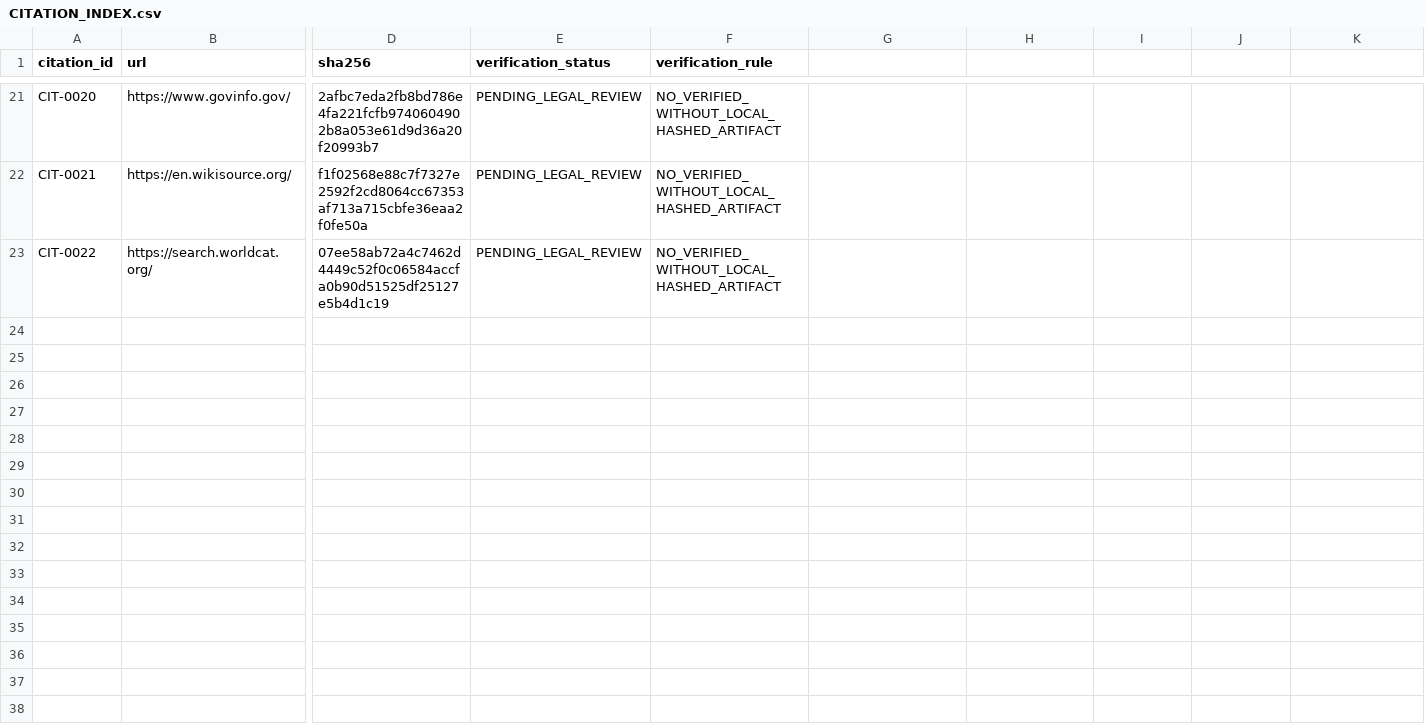
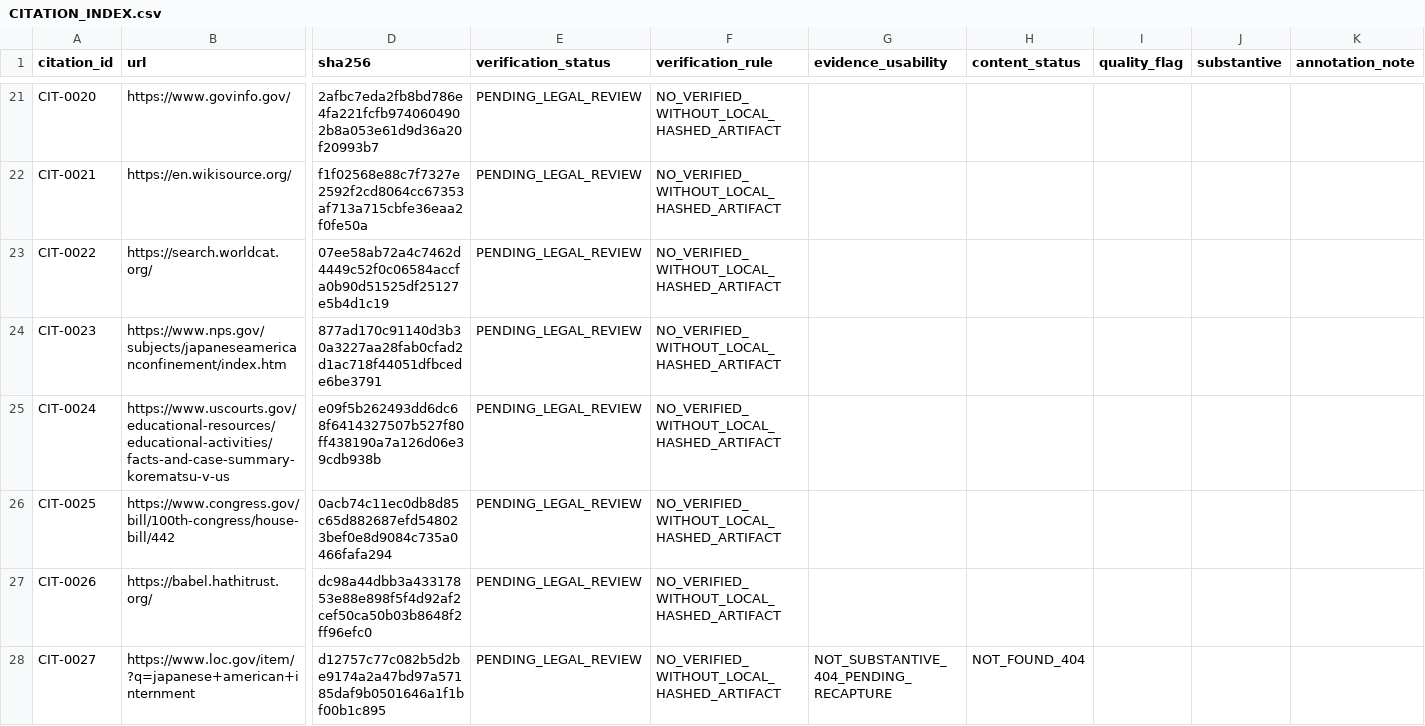
Before and after one commit to GlobalRestitutionAlliance/turtle-island-us-ja-japanese-american-internees-master-litigation, a CSV file: 03_Evidentiary_Exhibits/CITATION_INDEX.csv, drawn as a sheet; only a part is shown, gaps mark what is left out; rows hold the shown columns only; the diff names each change by its address in the sheet, - before the commit and + after, or states it on an @@ line.

Commit message:
REVERT-UNDO: restore pre-revert content after all-repo placeholder revert

```diff
--- a/03_Evidentiary_Exhibits/CITATION_INDEX.csv
+++ b/03_Evidentiary_Exhibits/CITATION_INDEX.csv
-G1: (empty)
+G1: evidence_usability
-H1: (empty)
+H1: content_status
-I1: (empty)
+I1: quality_flag
-J1: (empty)
+J1: substantive
-K1: (empty)
+K1: annotation_note
+row 24: CIT-0023 | https://www.nps.gov/subjects/japaneseamericanconfinement/index.htm | 877ad170c91140d3b30a3227aa28fab0cfad2d1ac718f44051dfbcede6be3791 | PENDING_LEGAL_REVIEW | NO_VERIFIED_WITHOUT_LOCAL_HASHED_ARTIFACT
+row 25: CIT-0024 | https://www.uscourts.gov/educational-resources/educational-activities/facts-and-case-summary-korematsu-v-us | e09f5b262493dd6dc68f6414327507b527f80ff438190a7a126d06e39cdb938b | PENDING_LEGAL_REVIEW | NO_VERIFIED_WITHOUT_LOCAL_HASHED_ARTIFACT
+row 26: CIT-0025 | https://www.congress.gov/bill/100th-congress/house-bill/442 | 0acb74c11ec0db8d85c65d882687efd548023bef0e8d9084c735a0466fafa294 | PENDING_LEGAL_REVIEW | NO_VERIFIED_WITHOUT_LOCAL_HASHED_ARTIFACT
+row 27: CIT-0026 | https://babel.hathitrust.org/ | dc98a44dbb3a43317853e88e898f5f4d92af2cef50ca50b03b8648f2ff96efc0 | PENDING_LEGAL_REVIEW | NO_VERIFIED_WITHOUT_LOCAL_HASHED_ARTIFACT
+row 28: CIT-0027 | https://www.loc.gov/item/?q=japanese+american+internment | d12757c77c082b5d2be9174a2a47bd97a57185daf9b0501646a1f1bf00b1c895 | PENDING_LEGAL_REVIEW | NO_VERIFIED_WITHOUT_LOCAL_HASHED_ARTIFACT | NOT_SUBSTANTIVE_404_PENDING_RECAPTURE | NOT_FOUND_404
```
Also changed, not shown: 11 other files.
